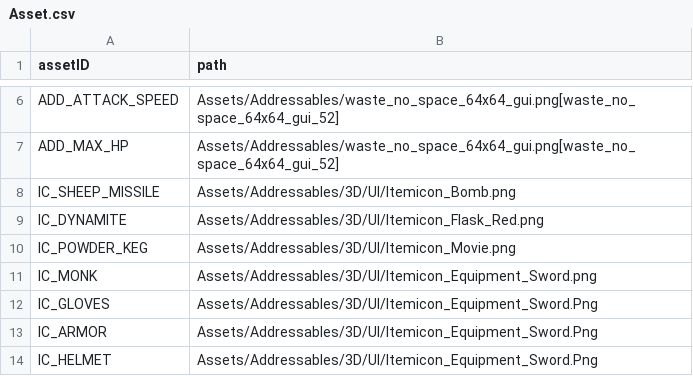
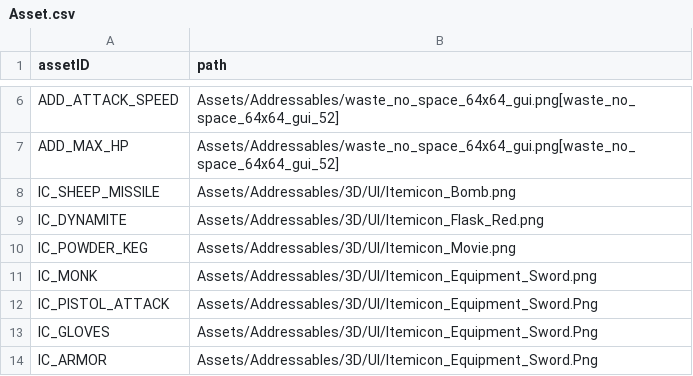
Before and after one commit to ionic5/02-ap, a CSV file: TaskForce.AP.Client/Assets/Addressables/AssetData/Asset.csv, drawn as a sheet; only a part is shown, gaps mark what is left out; the shorter side is filled out with more unchanged rows; the diff names each change by its address in the sheet, - before the commit and + after, or states it on an @@ line.

```diff
--- a/TaskForce.AP.Client/Assets/Addressables/AssetData/Asset.csv
+++ b/TaskForce.AP.Client/Assets/Addressables/AssetData/Asset.csv
+row 12: IC_PISTOL_ATTACK | Assets/Addressables/3D/UI/Itemicon_Equipment_Sword.Png
```
Also changed, not shown: TaskForce.AP.Client/Assets/Addressables/GameData/BaseAttribute.csv, TaskForce.AP.Client/Assets/Addressables/GameData/LevelAttribute.csv, 7 other files.
